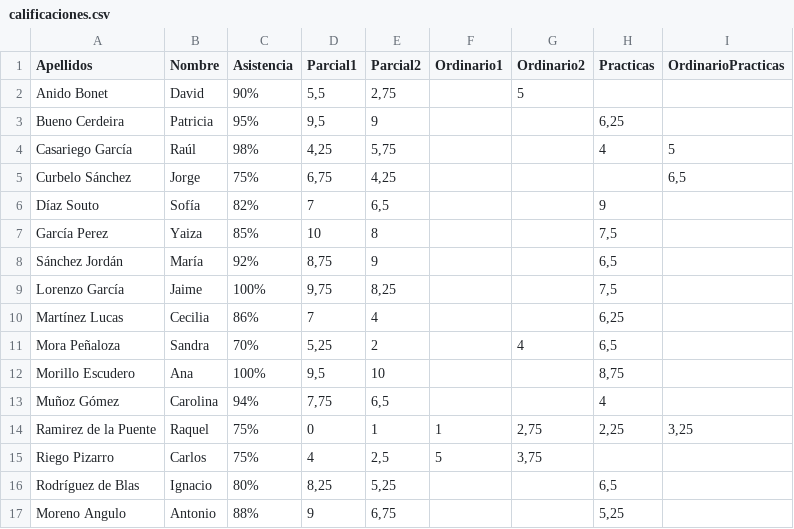
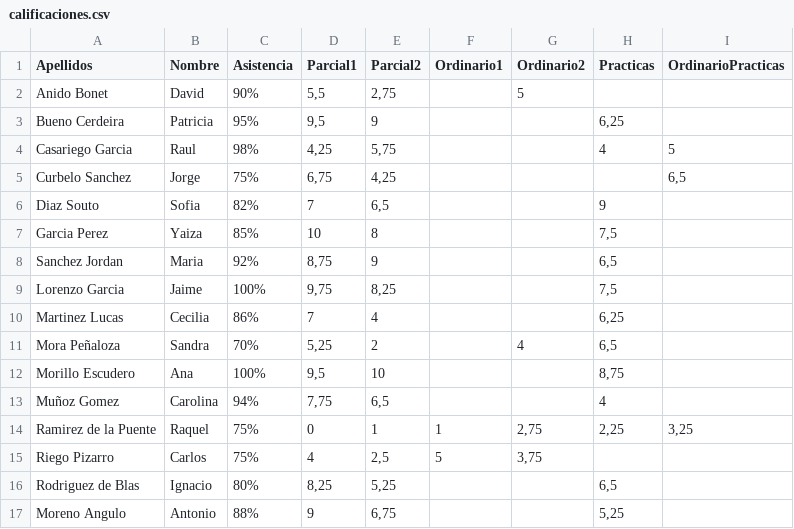
Before and after one commit to jmedina28/ArchivosPOO, a CSV file: calificaciones.csv, drawn as a sheet.

Commit message:
quito tildes para evitar problemas

```diff
--- a/calificaciones.csv
+++ b/calificaciones.csv
@@ -3,15 +3,15 @@ Anido Bonet;David;90%;5,5;2,75;;5;;
 Bueno Cerdeira;Patricia;95%;9,5;9;;;6,25;
-Casariego García;Raúl;98%;4,25;5,75;;;4;5
-Curbelo Sánchez;Jorge;75%;6,75;4,25;;;;6,5
-Díaz Souto;Sofía;82%;7;6,5;;;9;
-García Perez;Yaiza;85%;10;8;;;7,5;
-Sánchez Jordán;María;92%;8,75;9;;;6,5;
-Lorenzo García;Jaime;100%;9,75;8,25;;;7,5;
-Martínez Lucas;Cecilia;86%;7;4;;;6,25;
+Casariego Garcia;Raul;98%;4,25;5,75;;;4;5
+Curbelo Sanchez;Jorge;75%;6,75;4,25;;;;6,5
+Diaz Souto;Sofia;82%;7;6,5;;;9;
+Garcia Perez;Yaiza;85%;10;8;;;7,5;
+Sanchez Jordan;Maria;92%;8,75;9;;;6,5;
+Lorenzo Garcia;Jaime;100%;9,75;8,25;;;7,5;
+Martinez Lucas;Cecilia;86%;7;4;;;6,25;
 Mora Peñaloza;Sandra;70%;5,25;2;;4;6,5;
 Morillo Escudero;Ana;100%;9,5;10;;;8,75;
-Muñoz Gómez;Carolina;94%;7,75;6,5;;;4;
+Muñoz Gomez;Carolina;94%;7,75;6,5;;;4;
 Ramirez de la Puente;Raquel;75%;0;1;1;2,75;2,25;3,25
 Riego Pizarro;Carlos;75%;4;2,5;5;3,75;;
-Rodríguez de Blas;Ignacio;80%;8,25;5,25;;;6,5;
+Rodriguez de Blas;Ignacio;80%;8,25;5,25;;;6,5;
 Moreno Angulo;Antonio;88%;9;6,75;;;5,25;
```
